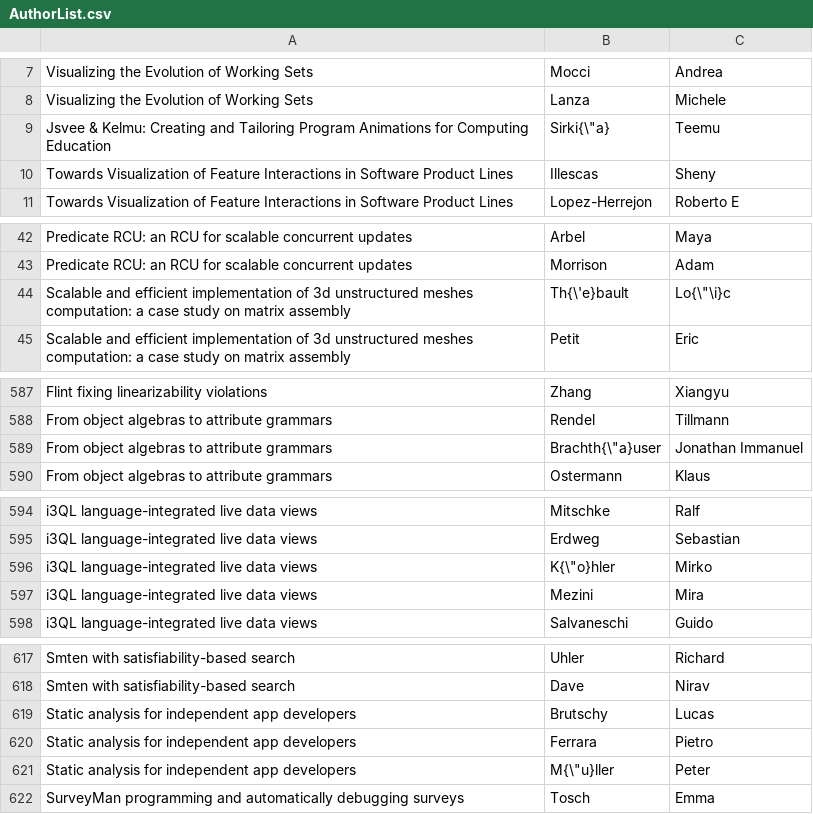
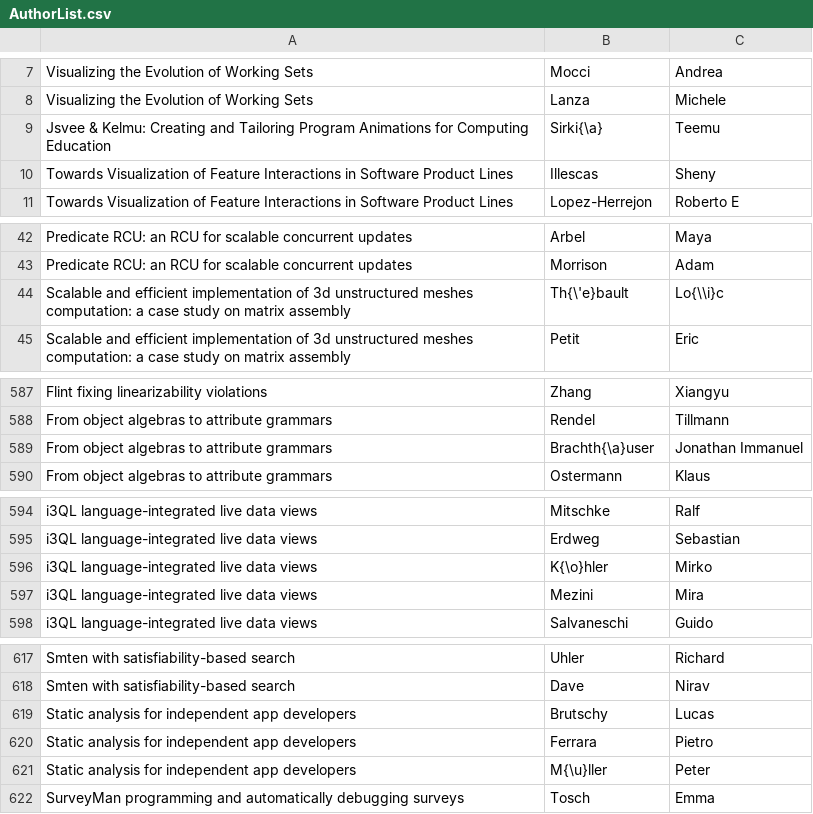
Before and after one commit to chc200/AE, a CSV file: AuthorList.csv, drawn as a sheet; only a part is shown, gaps mark what is left out; the diff covers the shown part only.

```diff
--- a/AuthorList.csv
+++ b/AuthorList.csv
@@ -8,3 +8,3 @@ Visualizing the Evolution of Working Sets,Mocci, Andrea
 Visualizing the Evolution of Working Sets,Lanza, Michele
-Jsvee & Kelmu: Creating and Tailoring Program Animations for Computing Education,"Sirki{\""a}", Teemu
+Jsvee & Kelmu: Creating and Tailoring Program Animations for Computing Education,Sirki{\a}, Teemu
 Towards Visualization of Feature Interactions in Software Product Lines,Illescas, Sheny
@@ -43,3 +43,3 @@ Predicate RCU: an RCU for scalable concurrent updates,Arbel, Maya
 Predicate RCU: an RCU for scalable concurrent updates,Morrison, Adam
-Scalable and efficient implementation of 3d unstructured meshes computation: a case study on matrix assembly,Th{\'e}bault," Lo{\""\i}c"
+Scalable and efficient implementation of 3d unstructured meshes computation: a case study on matrix assembly,Th{\'e}bault, Lo{\\i}c
 Scalable and efficient implementation of 3d unstructured meshes computation: a case study on matrix assembly,Petit, Eric
@@ -588,3 +588,3 @@ Flint fixing linearizability violations,Zhang, Xiangyu
 From object algebras to attribute grammars,Rendel, Tillmann
-From object algebras to attribute grammars,"Brachth{\""a}user", Jonathan Immanuel
+From object algebras to attribute grammars,Brachth{\a}user, Jonathan Immanuel
 From object algebras to attribute grammars,Ostermann, Klaus
@@ -595,3 +595,3 @@ i3QL language-integrated live data views,Mitschke, Ralf
 i3QL language-integrated live data views,Erdweg, Sebastian
-i3QL language-integrated live data views,"K{\""o}hler", Mirko
+i3QL language-integrated live data views,K{\o}hler, Mirko
 i3QL language-integrated live data views,Mezini, Mira
@@ -620,3 +620,3 @@ Static analysis for independent app developers,Brutschy, Lucas
 Static analysis for independent app developers,Ferrara, Pietro
-Static analysis for independent app developers,"M{\""u}ller", Peter
+Static analysis for independent app developers,M{\u}ller, Peter
 SurveyMan programming and automatically debugging surveys,Tosch, Emma
```
Also changed, not shown: 30 edited cells elsewhere in this file.
